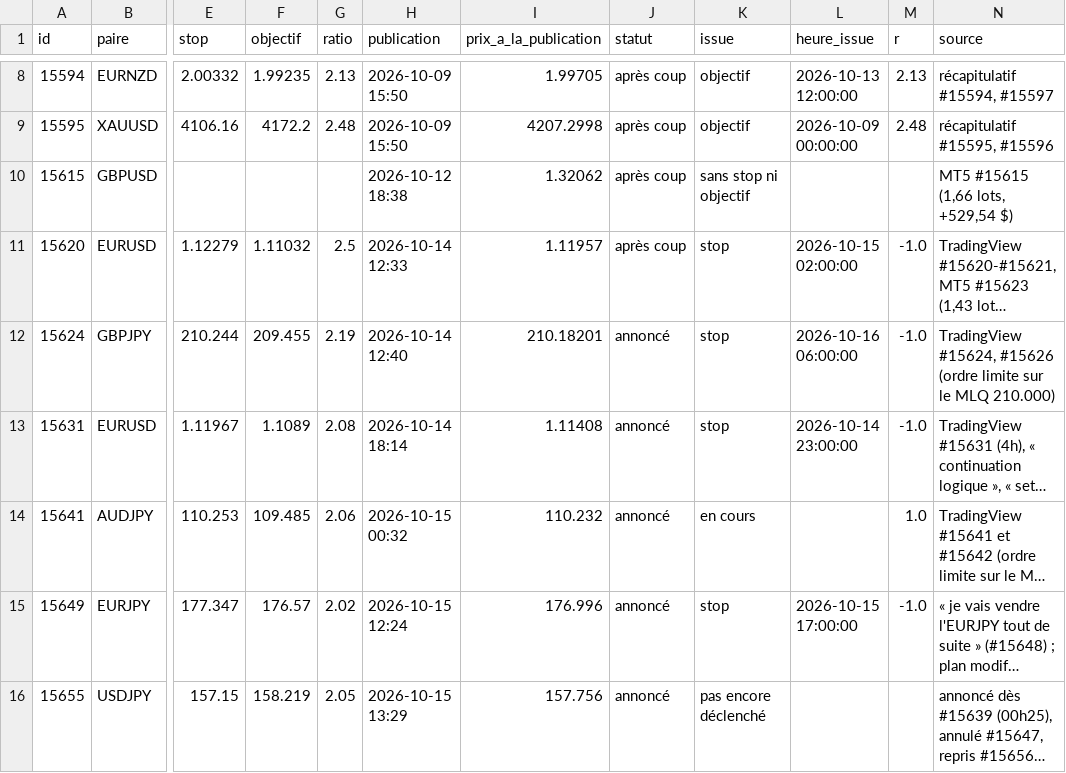
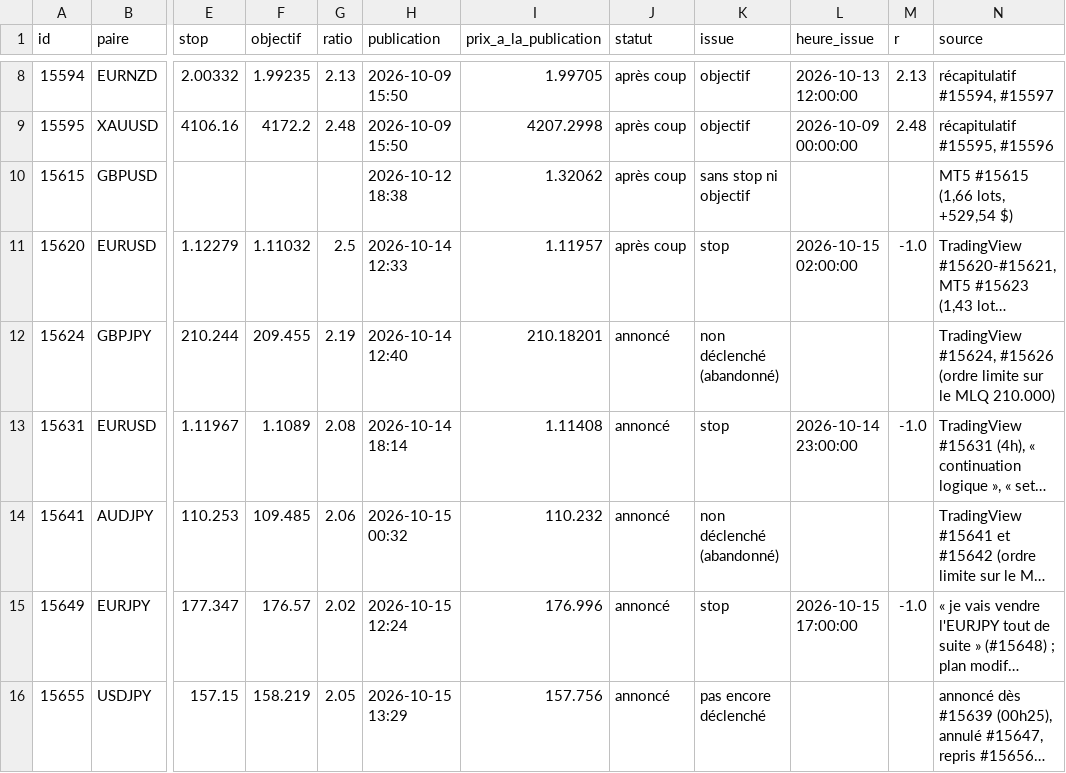
Before and after one commit to MTall97/forex_analysis, a CSV file: data/octobre_2026/trades.csv, drawn as a sheet; only a part is shown, gaps mark what is left out; long unchanged cells end in …; the diff names each change by its address in the sheet, - before the commit and + after, or states it on an @@ line.

```diff
--- a/data/octobre_2026/trades.csv
+++ b/data/octobre_2026/trades.csv
-K12 (issue): stop
+K12 (issue): non déclenché (abandonné)
-L12 (heure_issue): 2026-10-16 06:00:00
+L12 (heure_issue): (empty)
-M12 (r): -1.0
+M12 (r): (empty)
-K14 (issue): en cours
+K14 (issue): non déclenché (abandonné)
-M14 (r): 1.0
+M14 (r): (empty)
```
Also changed, not shown: data/setups_a_plus.csv, data/verification_mensuelle.csv, 8 other files.
